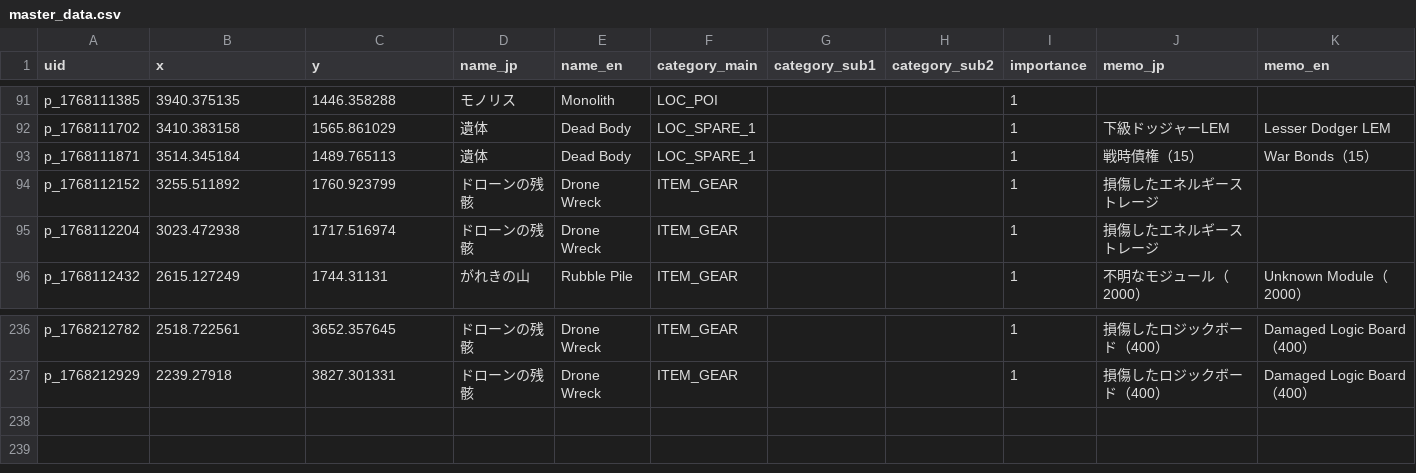
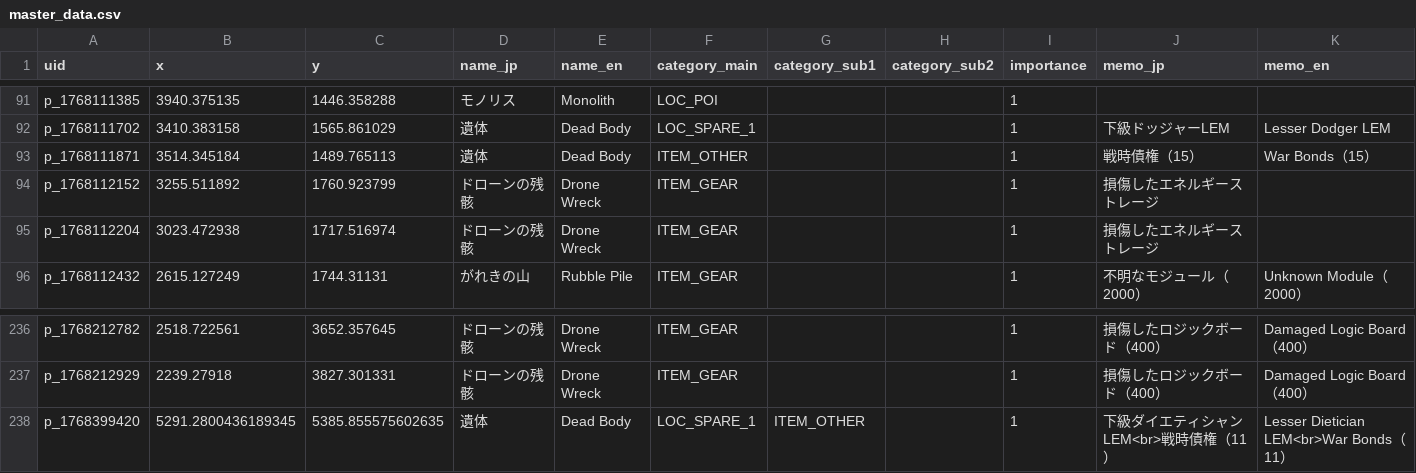
Before and after one commit to lime0404forest-commits/map, a CSV file: games/StarRupture/None/master_data.csv, drawn as a sheet; only a part is shown, gaps mark what is left out.

```diff
--- a/games/StarRupture/None/master_data.csv
+++ b/games/StarRupture/None/master_data.csv
@@ -92,3 +92,3 @@ p_1768111385,3940.375135,1446.358288,モノリス,Monolith,LOC_POI,,,1,,
 p_1768111702,3410.383158,1565.861029,遺体,Dead Body,LOC_SPARE_1,,,1,下級ドッジャーLEM,Lesser Dodger LEM
-p_1768111871,3514.345184,1489.765113,遺体,Dead Body,LOC_SPARE_1,,,1,戦時債権（15）,War Bonds（15）
+p_1768111871,3514.345184,1489.765113,遺体,Dead Body,ITEM_OTHER,,,1,戦時債権（15）,War Bonds（15）
 p_1768112152,3255.511892,1760.923799,ドローンの残骸,Drone Wreck,ITEM_GEAR,,,1,損傷したエネルギーストレージ,
@@ -237 +237,2 @@ p_1768212782,2518.722561,3652.357645,ドローンの残骸,Drone Wreck,ITEM_GEAR
 p_1768212929,2239.27918,3827.301331,ドローンの残骸,Drone Wreck,ITEM_GEAR,,,1,損傷したロジックボード（400）,Damaged Logic Board（400）
+p_1768399420,5291.2800436189345,5385.855575602635,遺体,Dead Body,LOC_SPARE_1,ITEM_OTHER,,1,下級ダイエティシャンLEM<br>戦時債権（11）,Lesser Dietician LEM<br>War Bonds（11）
```
Also changed, not shown: 1 other file.
